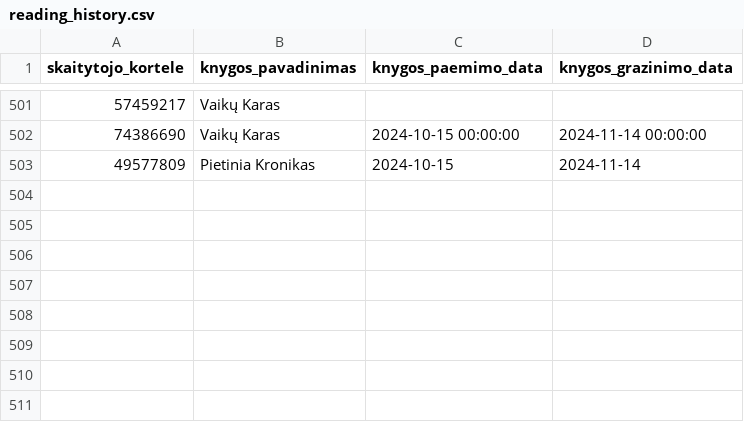
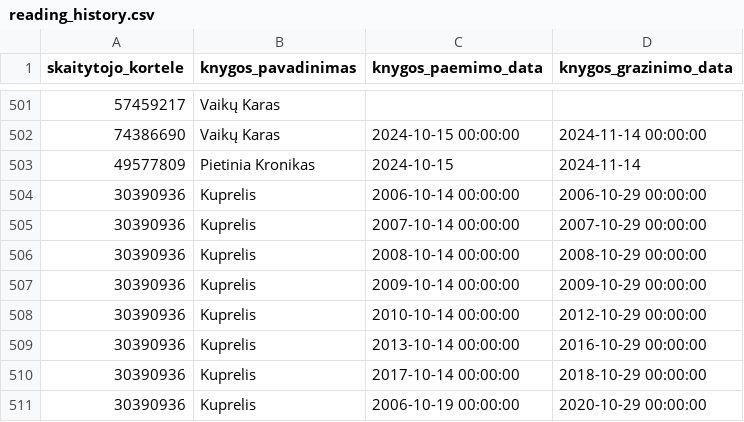
Before and after one commit to centras51/c51_library_system, a CSV file: CSVs/reading_history.csv, drawn as a sheet; only a part is shown, gaps mark what is left out; the diff names each change by its address in the sheet, - before the commit and + after, or states it on an @@ line.

```diff
--- a/CSVs/reading_history.csv
+++ b/CSVs/reading_history.csv
+row 504: 30390936 | Kuprelis | 2006-10-14 00:00:00 | 2006-10-29 00:00:00
+row 505: 30390936 | Kuprelis | 2007-10-14 00:00:00 | 2007-10-29 00:00:00
+row 506: 30390936 | Kuprelis | 2008-10-14 00:00:00 | 2008-10-29 00:00:00
+row 507: 30390936 | Kuprelis | 2009-10-14 00:00:00 | 2009-10-29 00:00:00
+row 508: 30390936 | Kuprelis | 2010-10-14 00:00:00 | 2012-10-29 00:00:00
+row 509: 30390936 | Kuprelis | 2013-10-14 00:00:00 | 2016-10-29 00:00:00
+row 510: 30390936 | Kuprelis | 2017-10-14 00:00:00 | 2018-10-29 00:00:00
+row 511: 30390936 | Kuprelis | 2006-10-19 00:00:00 | 2020-10-29 00:00:00
```
Also changed, not shown: CSVs/books_db.csv, CSVs/readers_db.csv, 4 other files.
